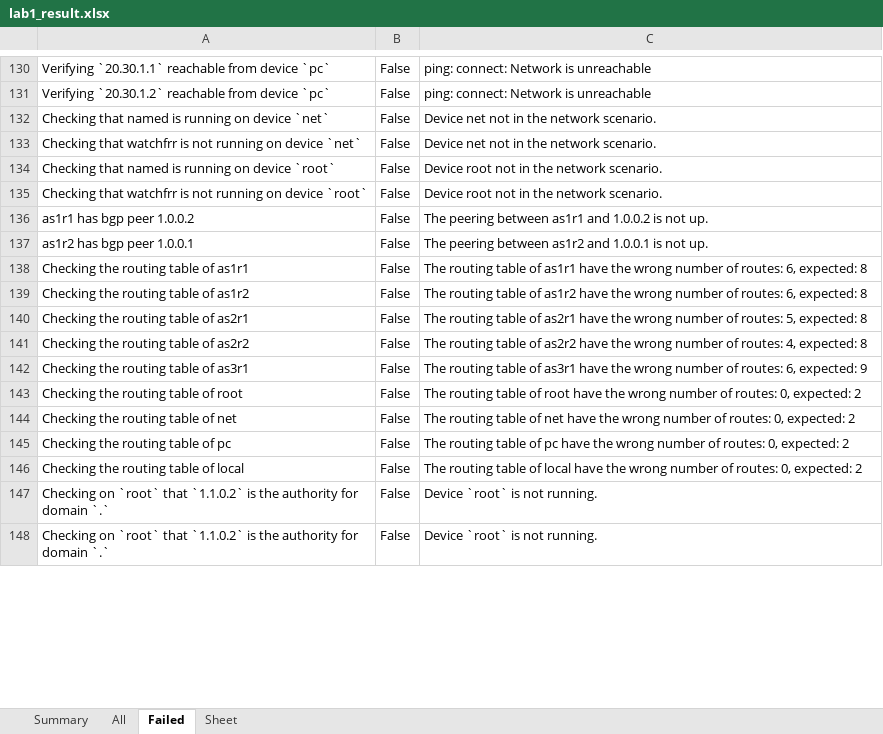
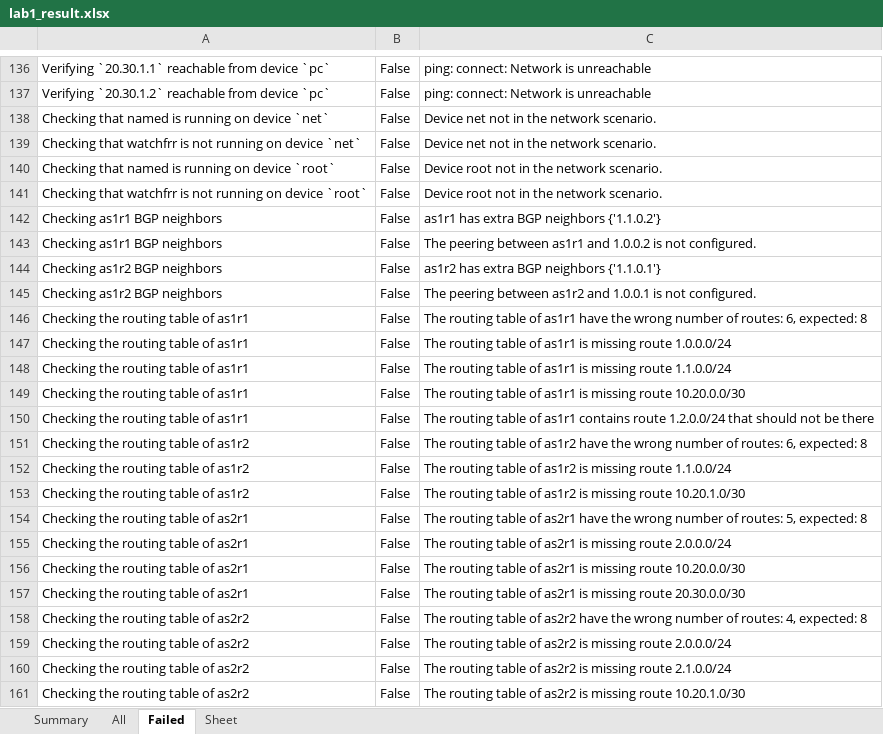
Before and after one commit to KatharaFramework/kathara-lab-checker, an Excel workbook: examples/palabra/labs/lab1/lab1_result.xlsx, sheet Failed, drawn as a sheet; only a part is shown, gaps mark what is left out; the shorter side is filled out with more unchanged rows; values as stored, in another font and other column widths than the file's, no borders; addresses are those after the commit; the diff covers the shown part only; the diff names each change by its address in the sheet, - before the commit and + after, or states it on an @@ line.

```diff
--- a/examples/palabra/labs/lab1/lab1_result.xlsx (sheet Failed)
+++ b/examples/palabra/labs/lab1/lab1_result.xlsx (sheet Failed)
+row 142: Checking as1r1 BGP neighbors | False | as1r1 has extra BGP neighbors {'1.1.0.2'}
-A143: as1r1 has bgp peer 1.0.0.2
+A143: Checking as1r1 BGP neighbors
-C143: …is not up.
+C143: …is not configured.
+row 144: Checking as1r2 BGP neighbors | False | as1r2 has extra BGP neighbors {'1.1.0.1'}
-A145: as1r2 has bgp peer 1.0.0.1
+A145: Checking as1r2 BGP neighbors
-C145: …is not up.
+C145: …is not configured.
+row 147: Checking the routing table of as1r1 | False | The routing table of as1r1 is missing route 1.0.0.0/24
+row 148: Checking the routing table of as1r1 | False | The routing table of as1r1 is missing route 1.1.0.0/24
+row 149: Checking the routing table of as1r1 | False | The routing table of as1r1 is missing route 10.20.0.0/30
+row 150: Checking the routing table of as1r1 | False | The routing table of as1r1 contains route 1.2.0.0/24 that should not be there
+row 152: Checking the routing table of as1r2 | False | The routing table of as1r2 is missing route 1.1.0.0/24
+row 153: Checking the routing table of as1r2 | False | The routing table of as1r2 is missing route 10.20.1.0/30
+row 155: Checking the routing table of as2r1 | False | The routing table of as2r1 is missing route 2.0.0.0/24
+row 156: Checking the routing table of as2r1 | False | The routing table of as2r1 is missing route 10.20.0.0/30
+row 157: Checking the routing table of as2r1 | False | The routing table of as2r1 is missing route 20.30.0.0/30
+row 159: Checking the routing table of as2r2 | False | The routing table of as2r2 is missing route 2.0.0.0/24
+row 160: Checking the routing table of as2r2 | False | The routing table of as2r2 is missing route 2.1.0.0/24
+row 161: Checking the routing table of as2r2 | False | The routing table of as2r2 is missing route 10.20.1.0/30
```
Also changed, not shown: 18 added rows and 10 edited cells elsewhere in this sheet, sheet All, sheet Summary, examples/palabra/labs/lab2/lab2_result.xlsx, examples/palabra/labs/lab3/lab3_result.xlsx, 11 other files.
